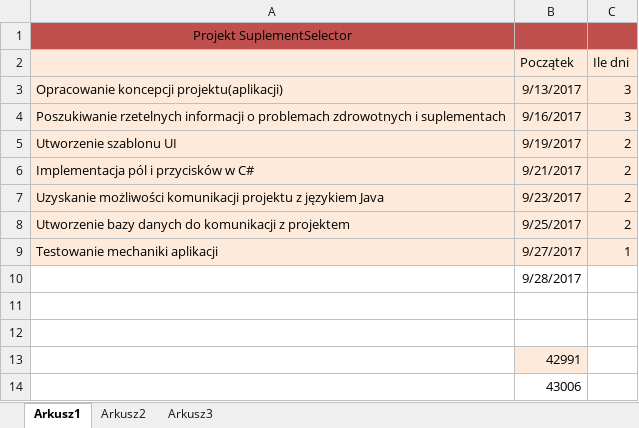
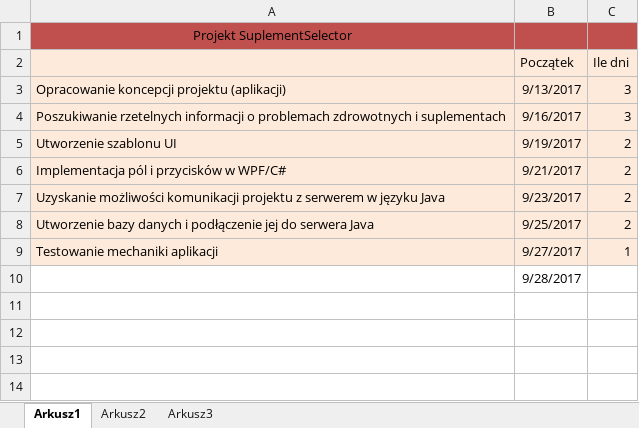
Before and after one commit to kalandy/suplementSelector, an Excel workbook: Documentation/gantt_w55261.xlsx, sheet Arkusz1, drawn as a sheet; values as stored, in another font and other column widths than the file's, no borders; charts and pictures not drawn; the diff names each change by its address in the sheet, - before the commit and + after, or states it on an @@ line.

Commit message:
Add files via upload
update documentation

```diff
--- a/Documentation/gantt_w55261.xlsx (sheet Arkusz1)
+++ b/Documentation/gantt_w55261.xlsx (sheet Arkusz1)
-A3: Opracowanie koncepcji projektu(aplikacji)
+A3: Opracowanie koncepcji projektu (aplikacji)
-A6: Implementacja pól i przycisków w C#
+A6: Implementacja pól i przycisków w WPF/C#
-A7: …projektu z językiem Java
+A7: …projektu z serwerem w języku Java
-A8: …bazy danych do komunikacji z projektem
+A8: …bazy danych i podłączenie jej do serwera Java
-B13 fill: #FDEADA
+B13 fill: none
-B13:B14 text colour: black
+B13:B14 text colour: #FFFFFF
```
Also changed, not shown: charts or pictures, 2 other files.
